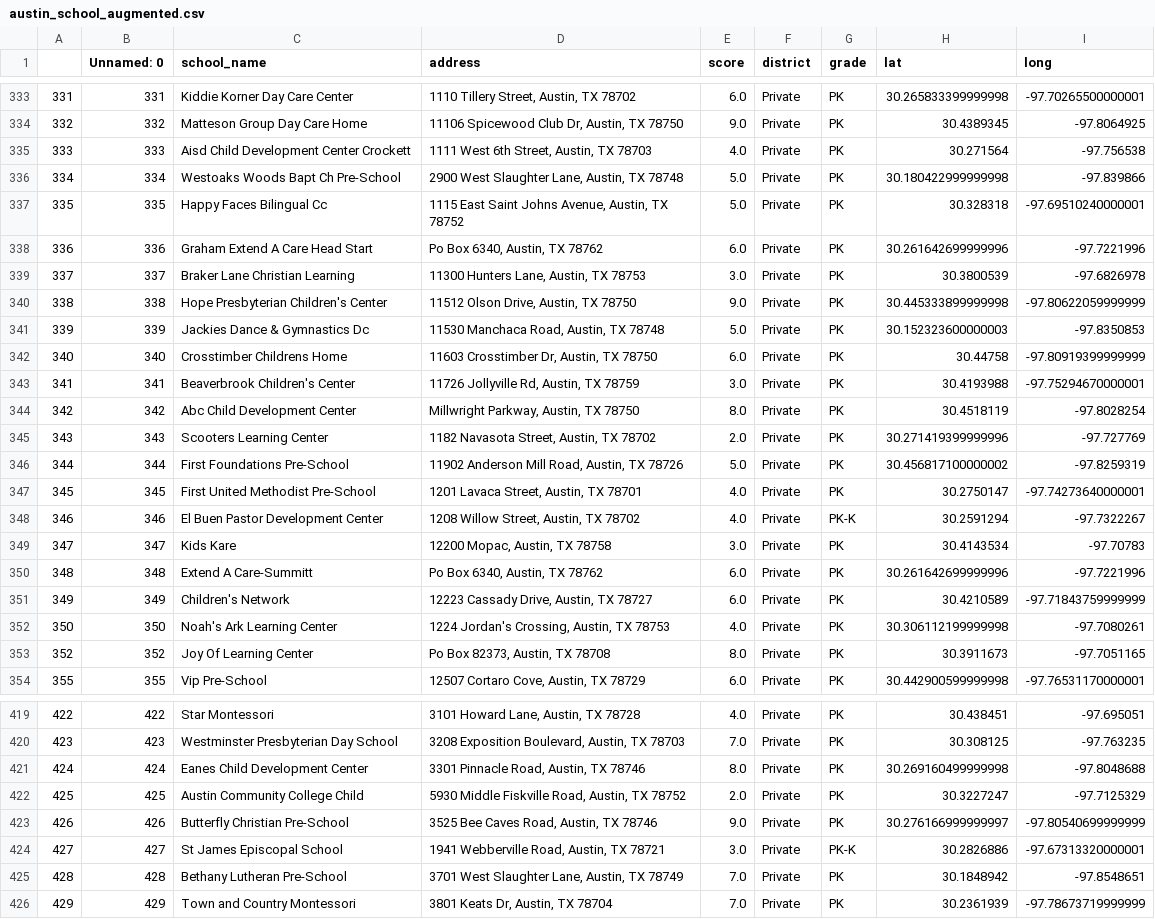
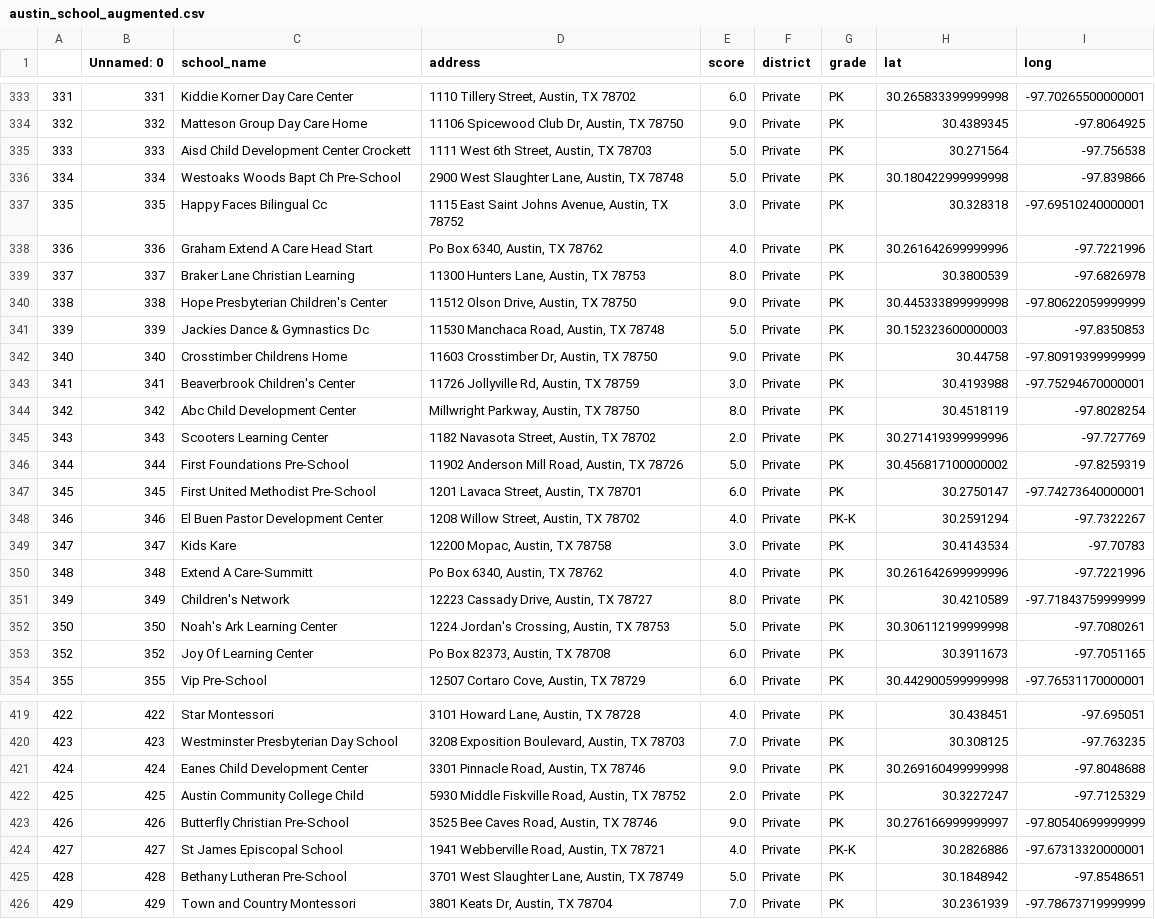
Before and after one commit to Ejryl/Machine-Learning, a CSV file: Deep Neural Networks/Austin School Districts Case/austin_school_augmented.csv, drawn as a sheet; only a part is shown, gaps mark what is left out; the diff covers the shown part only.

```diff
--- a/Deep Neural Networks/Austin School Districts Case/austin_school_augmented.csv
+++ b/Deep Neural Networks/Austin School Districts Case/austin_school_augmented.csv
@@ -334,10 +334,10 @@
 332,332,Matteson Group Day Care Home,"11106 Spicewood Club Dr, Austin, TX 78750",9.0,Private,PK,30.4389345,-97.8064925
-333,333,Aisd Child Development Center Crockett,"1111 West 6th Street, Austin, TX 78703",4.0,Private,PK,30.271564,-97.756538
+333,333,Aisd Child Development Center Crockett,"1111 West 6th Street, Austin, TX 78703",5.0,Private,PK,30.271564,-97.756538
 334,334,Westoaks Woods Bapt Ch Pre-School,"2900 West Slaughter Lane, Austin, TX 78748",5.0,Private,PK,30.180422999999998,-97.839866
-335,335,Happy Faces Bilingual Cc,"1115 East Saint Johns Avenue, Austin, TX 78752",5.0,Private,PK,30.328318,-97.69510240000001
-336,336,Graham Extend A Care Head Start,"Po Box 6340, Austin, TX 78762",6.0,Private,PK,30.261642699999996,-97.7221996
-337,337,Braker Lane Christian Learning,"11300 Hunters Lane, Austin, TX 78753",3.0,Private,PK,30.3800539,-97.6826978
+335,335,Happy Faces Bilingual Cc,"1115 East Saint Johns Avenue, Austin, TX 78752",3.0,Private,PK,30.328318,-97.69510240000001
+336,336,Graham Extend A Care Head Start,"Po Box 6340, Austin, TX 78762",4.0,Private,PK,30.261642699999996,-97.7221996
+337,337,Braker Lane Christian Learning,"11300 Hunters Lane, Austin, TX 78753",8.0,Private,PK,30.3800539,-97.6826978
 338,338,Hope Presbyterian Children's Center,"11512 Olson Drive, Austin, TX 78750",9.0,Private,PK,30.445333899999998,-97.80622059999999
 339,339,Jackies Dance & Gymnastics Dc,"11530 Manchaca Road, Austin, TX 78748",5.0,Private,PK,30.152323600000003,-97.8350853
-340,340,Crosstimber Childrens Home,"11603 Crosstimber Dr, Austin, TX 78750",6.0,Private,PK,30.44758,-97.80919399999999
+340,340,Crosstimber Childrens Home,"11603 Crosstimber Dr, Austin, TX 78750",9.0,Private,PK,30.44758,-97.80919399999999
 341,341,Beaverbrook Children's Center,"11726 Jollyville Rd, Austin, TX 78759",3.0,Private,PK,30.4193988,-97.75294670000001
@@ -346,9 +346,9 @@
 344,344,First Foundations Pre-School,"11902 Anderson Mill Road, Austin, TX 78726",5.0,Private,PK,30.456817100000002,-97.8259319
-345,345,First United Methodist Pre-School,"1201 Lavaca Street, Austin, TX 78701",4.0,Private,PK,30.2750147,-97.74273640000001
+345,345,First United Methodist Pre-School,"1201 Lavaca Street, Austin, TX 78701",6.0,Private,PK,30.2750147,-97.74273640000001
 346,346,El Buen Pastor Development Center,"1208 Willow Street, Austin, TX 78702",4.0,Private,PK-K,30.2591294,-97.7322267
 347,347,Kids Kare,"12200 Mopac, Austin, TX 78758",3.0,Private,PK,30.4143534,-97.70783
-348,348,Extend A Care-Summitt,"Po Box 6340, Austin, TX 78762",6.0,Private,PK,30.261642699999996,-97.7221996
-349,349,Children's Network,"12223 Cassady Drive, Austin, TX 78727",6.0,Private,PK,30.4210589,-97.71843759999999
-350,350,Noah's Ark Learning Center,"1224 Jordan's Crossing, Austin, TX 78753",4.0,Private,PK,30.306112199999998,-97.7080261
-352,352,Joy Of Learning Center,"Po Box 82373, Austin, TX 78708",8.0,Private,PK,30.3911673,-97.7051165
+348,348,Extend A Care-Summitt,"Po Box 6340, Austin, TX 78762",4.0,Private,PK,30.261642699999996,-97.7221996
+349,349,Children's Network,"12223 Cassady Drive, Austin, TX 78727",8.0,Private,PK,30.4210589,-97.71843759999999
+350,350,Noah's Ark Learning Center,"1224 Jordan's Crossing, Austin, TX 78753",5.0,Private,PK,30.306112199999998,-97.7080261
+352,352,Joy Of Learning Center,"Po Box 82373, Austin, TX 78708",6.0,Private,PK,30.3911673,-97.7051165
 355,355,Vip Pre-School,"12507 Cortaro Cove, Austin, TX 78729",6.0,Private,PK,30.442900599999998,-97.76531170000001
@@ -420,7 +420,7 @@
 423,423,Westminster Presbyterian Day School,"3208 Exposition Boulevard, Austin, TX 78703",7.0,Private,PK,30.308125,-97.763235
-424,424,Eanes Child Development Center,"3301 Pinnacle Road, Austin, TX 78746",8.0,Private,PK,30.269160499999998,-97.8048688
+424,424,Eanes Child Development Center,"3301 Pinnacle Road, Austin, TX 78746",9.0,Private,PK,30.269160499999998,-97.8048688
 425,425,Austin Community College Child,"5930 Middle Fiskville Road, Austin, TX 78752",2.0,Private,PK,30.3227247,-97.7125329
 426,426,Butterfly Christian Pre-School,"3525 Bee Caves Road, Austin, TX 78746",9.0,Private,PK,30.276166999999997,-97.80540699999999
-427,427,St James Episcopal School,"1941 Webberville Road, Austin, TX 78721",3.0,Private,PK-K,30.2826886,-97.67313320000001
-428,428,Bethany Lutheran Pre-School,"3701 West Slaughter Lane, Austin, TX 78749",7.0,Private,PK,30.1848942,-97.8548651
+427,427,St James Episcopal School,"1941 Webberville Road, Austin, TX 78721",4.0,Private,PK-K,30.2826886,-97.67313320000001
+428,428,Bethany Lutheran Pre-School,"3701 West Slaughter Lane, Austin, TX 78749",5.0,Private,PK,30.1848942,-97.8548651
 429,429,Town and Country Montessori,"3801 Keats Dr, Austin, TX 78704",7.0,Private,PK,30.2361939,-97.78673719999999
```
Also changed, not shown: 108 edited cells elsewhere in this file, 8 other files.
